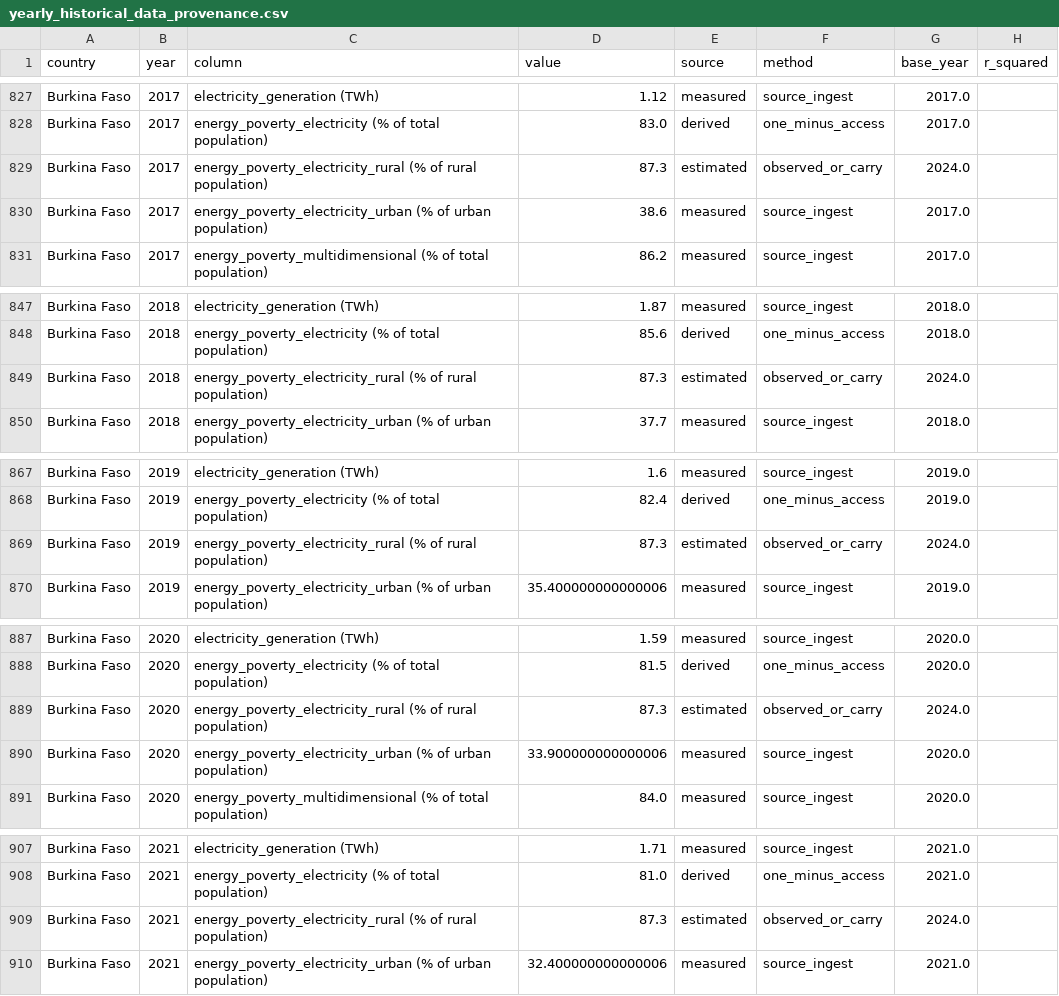
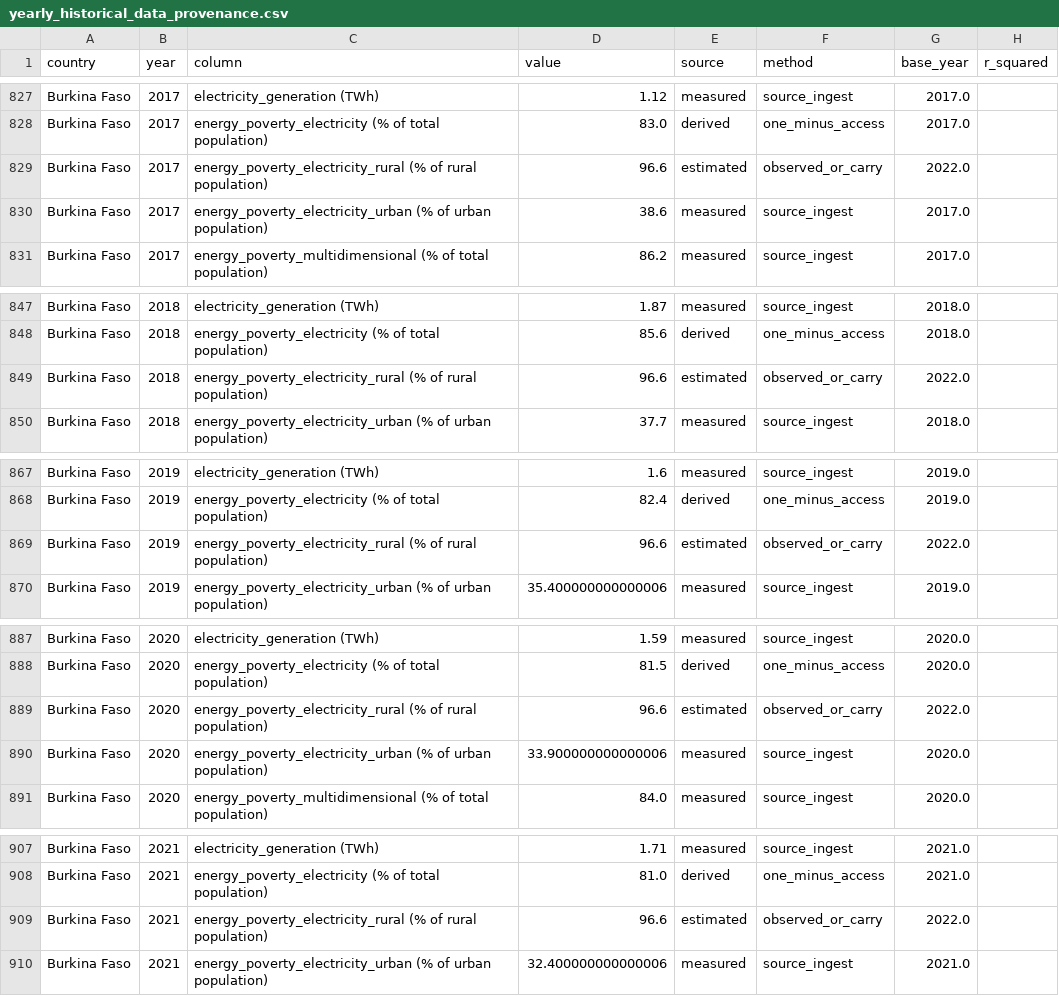
Before and after one commit to LCTech-Projects/REPSA, a CSV file: api/data/historical/yearly_historical_data_provenance.csv, drawn as a sheet; only a part is shown, gaps mark what is left out; the diff covers the shown part only.

Commit message:
Fix interior panel gap-fills and polish SoftX UI details.
Interpolate yearly gaps instead of carrying later WB values backward, refresh the panel/provenance, correct per-capita tooltips, and tighten home/sidebar hover behavior.

```diff
--- a/api/data/historical/yearly_historical_data_provenance.csv
+++ b/api/data/historical/yearly_historical_data_provenance.csv
@@ -828,3 +828,3 @@ Burkina Faso,2017,electricity_generation (TWh),1.12,measured,source_ingest,2017.
 Burkina Faso,2017,energy_poverty_electricity (% of total population),83.0,derived,one_minus_access,2017.0,
-Burkina Faso,2017,energy_poverty_electricity_rural (% of rural population),87.3,estimated,observed_or_carry,2024.0,
+Burkina Faso,2017,energy_poverty_electricity_rural (% of rural population),96.6,estimated,observed_or_carry,2022.0,
 Burkina Faso,2017,energy_poverty_electricity_urban (% of urban population),38.6,measured,source_ingest,2017.0,
@@ -848,3 +848,3 @@ Burkina Faso,2018,electricity_generation (TWh),1.87,measured,source_ingest,2018.
 Burkina Faso,2018,energy_poverty_electricity (% of total population),85.6,derived,one_minus_access,2018.0,
-Burkina Faso,2018,energy_poverty_electricity_rural (% of rural population),87.3,estimated,observed_or_carry,2024.0,
+Burkina Faso,2018,energy_poverty_electricity_rural (% of rural population),96.6,estimated,observed_or_carry,2022.0,
 Burkina Faso,2018,energy_poverty_electricity_urban (% of urban population),37.7,measured,source_ingest,2018.0,
@@ -868,3 +868,3 @@ Burkina Faso,2019,electricity_generation (TWh),1.6,measured,source_ingest,2019.0
 Burkina Faso,2019,energy_poverty_electricity (% of total population),82.4,derived,one_minus_access,2019.0,
-Burkina Faso,2019,energy_poverty_electricity_rural (% of rural population),87.3,estimated,observed_or_carry,2024.0,
+Burkina Faso,2019,energy_poverty_electricity_rural (% of rural population),96.6,estimated,observed_or_carry,2022.0,
 Burkina Faso,2019,energy_poverty_electricity_urban (% of urban population),35.400000000000006,measured,source_ingest,2019.0,
@@ -888,3 +888,3 @@ Burkina Faso,2020,electricity_generation (TWh),1.59,measured,source_ingest,2020.
 Burkina Faso,2020,energy_poverty_electricity (% of total population),81.5,derived,one_minus_access,2020.0,
-Burkina Faso,2020,energy_poverty_electricity_rural (% of rural population),87.3,estimated,observed_or_carry,2024.0,
+Burkina Faso,2020,energy_poverty_electricity_rural (% of rural population),96.6,estimated,observed_or_carry,2022.0,
 Burkina Faso,2020,energy_poverty_electricity_urban (% of urban population),33.900000000000006,measured,source_ingest,2020.0,
@@ -908,3 +908,3 @@ Burkina Faso,2021,electricity_generation (TWh),1.71,measured,source_ingest,2021.
 Burkina Faso,2021,energy_poverty_electricity (% of total population),81.0,derived,one_minus_access,2021.0,
-Burkina Faso,2021,energy_poverty_electricity_rural (% of rural population),87.3,estimated,observed_or_carry,2024.0,
+Burkina Faso,2021,energy_poverty_electricity_rural (% of rural population),96.6,estimated,observed_or_carry,2022.0,
 Burkina Faso,2021,energy_poverty_electricity_urban (% of urban population),32.400000000000006,measured,source_ingest,2021.0,
```
Also changed, not shown: 141 edited cells elsewhere in this file, api/data/historical/yearly_historical_data.csv, 8 other files.
